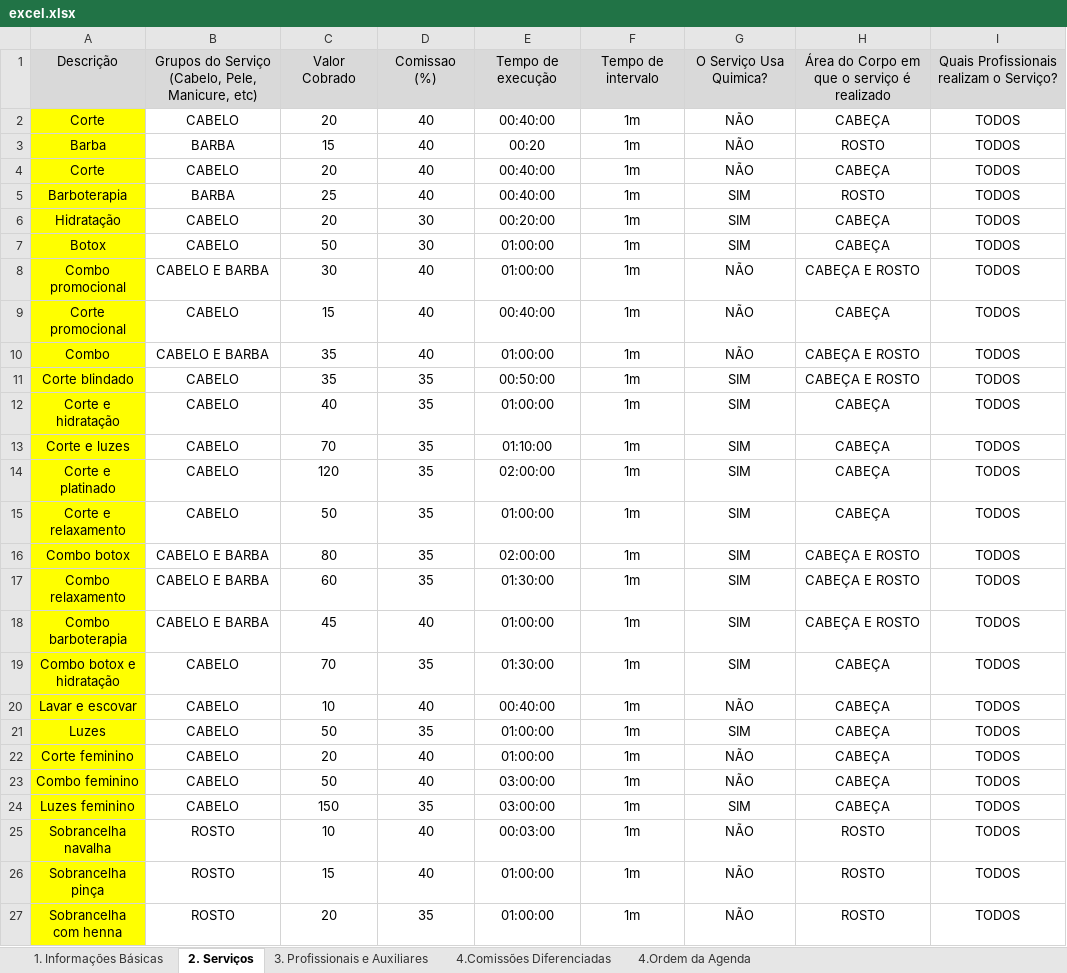
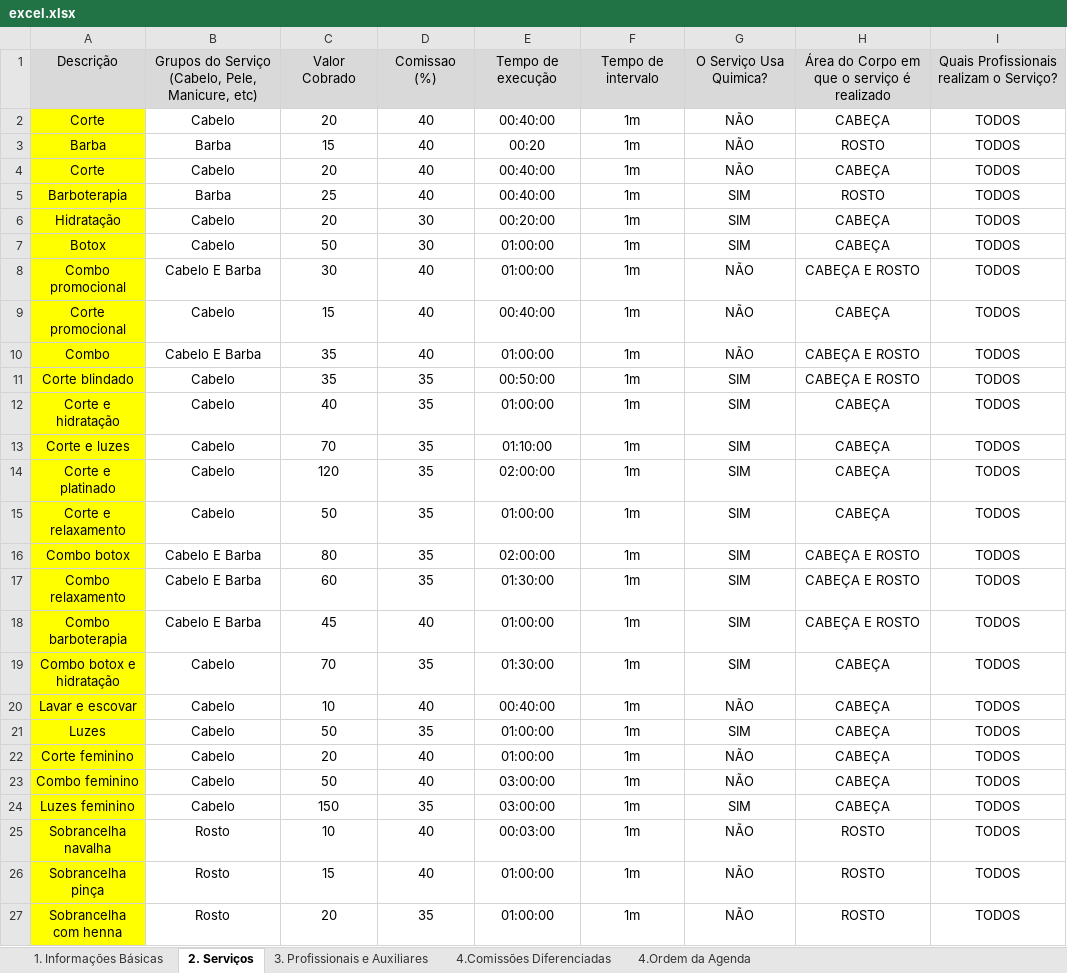
Before and after one commit to exebixel/oneparams, an Excel workbook: excel.xlsx, sheet 2. Serviços, drawn as a sheet; values as stored, in another font and other column widths than the file's, no borders; the diff names each change by its address in the sheet, - before the commit and + after, or states it on an @@ line.

```diff
--- a/excel.xlsx (sheet 2. Serviços)
+++ b/excel.xlsx (sheet 2. Serviços)
-B2: CABELO
+B2: Cabelo
-B3: BARBA
+B3: Barba
-B4: CABELO
+B4: Cabelo
-B5: BARBA
+B5: Barba
-B6:B7: CABELO
+B6:B7: Cabelo
-B8: CABELO E BARBA
+B8: Cabelo E Barba
-B9: CABELO
+B9: Cabelo
-B10: CABELO E BARBA
+B10: Cabelo E Barba
-B11:B15: CABELO
+B11:B15: Cabelo
-B16:B18: CABELO E BARBA
+B16:B18: Cabelo E Barba
-B19:B24: CABELO
+B19:B24: Cabelo
-B25:B27: ROSTO
+B25:B27: Rosto
```
Also changed, not shown: 2 other files.
